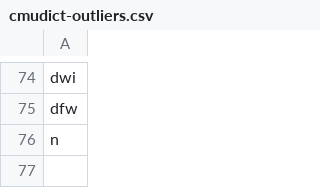
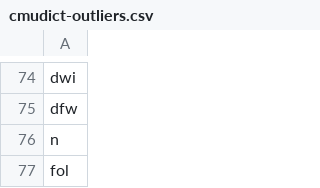
Before and after one commit to MCooperBorkenhagen/dissertation, a CSV file: inputs/raw/cmudict-outliers.csv, drawn as a sheet; only a part is shown, gaps mark what is left out; the diff names each change by its address in the sheet, - before the commit and + after, or states it on an @@ line.

```diff
--- a/inputs/raw/cmudict-outliers.csv
+++ b/inputs/raw/cmudict-outliers.csv
+row 77: fol
```
Also changed, not shown: inputs/encoder-decoder-words.csv, 14 other files.
